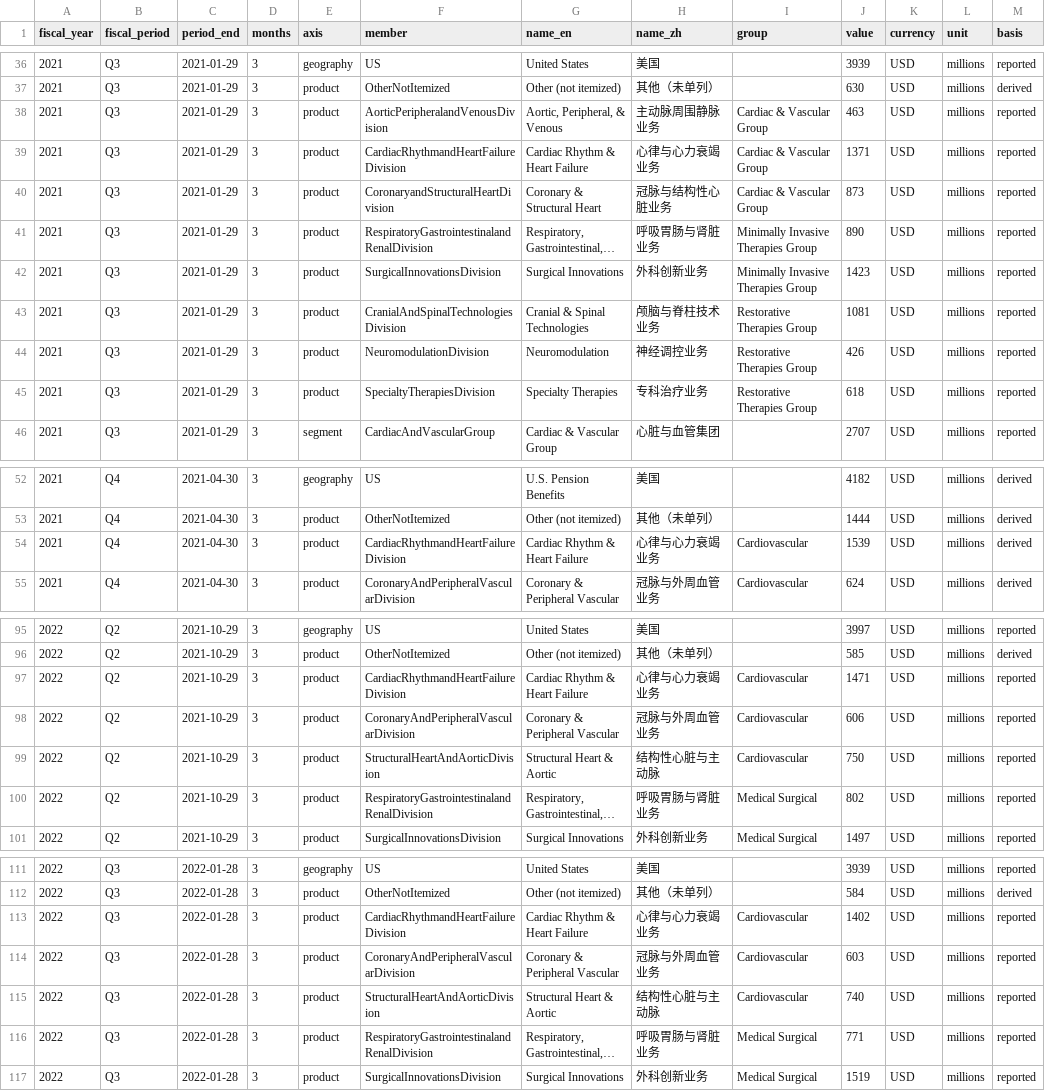
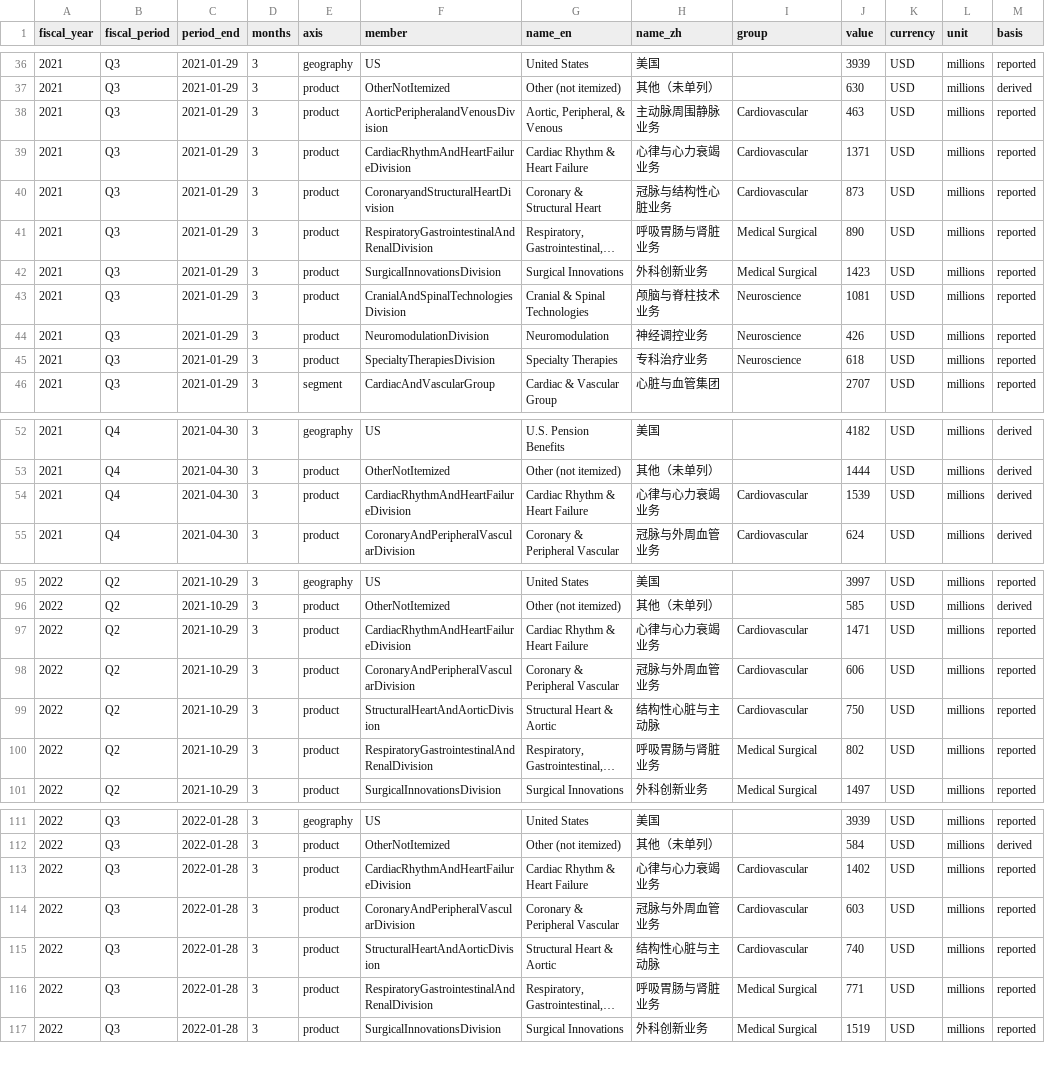
Before and after one commit to youthme2026-6666/pharma-dashboard, a CSV file: data/mdt/segments.csv, drawn as a sheet; only a part is shown, gaps mark what is left out; long unchanged cells end in …; the diff covers the shown part only; the diff names each change by its address in the sheet, - before the commit and + after, or states it on an @@ line.

```diff
--- a/data/mdt/segments.csv
+++ b/data/mdt/segments.csv
-I38:I40 (group): Cardiac & Vascular Group
+I38:I40 (group): Cardiovascular
-F39 (member): CardiacRhythmandHeartFailureDivision
+F39 (member): CardiacRhythmAndHeartFailureDivision
-F41 (member): RespiratoryGastrointestinalandRenalDivision
+F41 (member): RespiratoryGastrointestinalAndRenalDivision
-I41:I42 (group): Minimally Invasive Therapies Group
+I41:I42 (group): Medical Surgical
-I43:I45 (group): Restorative Therapies Group
+I43:I45 (group): Neuroscience
-F54 (member): CardiacRhythmandHeartFailureDivision
+F54 (member): CardiacRhythmAndHeartFailureDivision
-F97 (member): CardiacRhythmandHeartFailureDivision
+F97 (member): CardiacRhythmAndHeartFailureDivision
-F100 (member): RespiratoryGastrointestinalandRenalDivision
+F100 (member): RespiratoryGastrointestinalAndRenalDivision
-F113 (member): CardiacRhythmandHeartFailureDivision
+F113 (member): CardiacRhythmAndHeartFailureDivision
-F116 (member): RespiratoryGastrointestinalandRenalDivision
+F116 (member): RespiratoryGastrointestinalAndRenalDivision
```
Also changed, not shown: 36 edited cells elsewhere in this file, data/abbv/segments.csv, data/beone/segments.csv, 30 other files.
